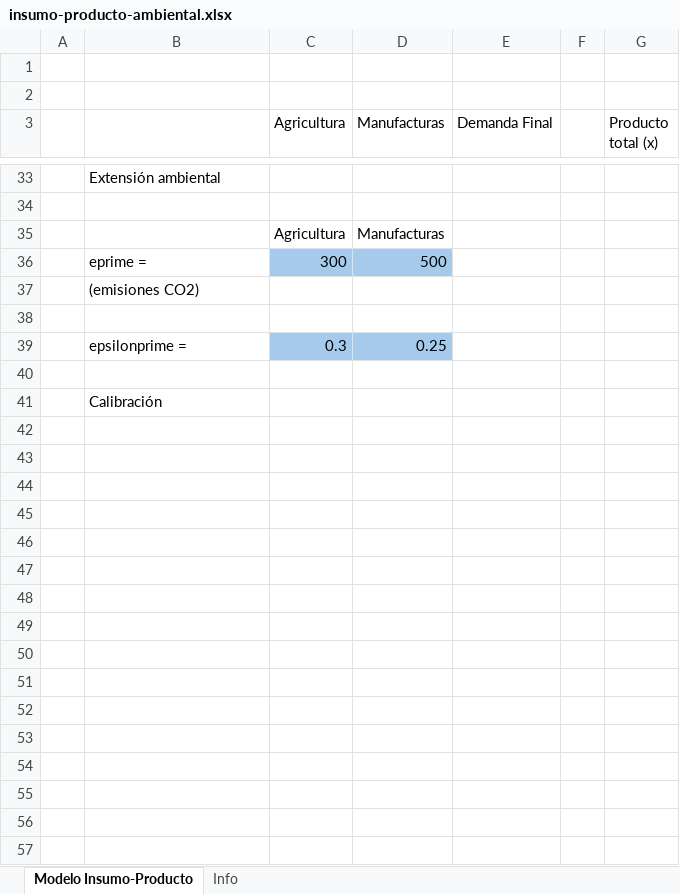
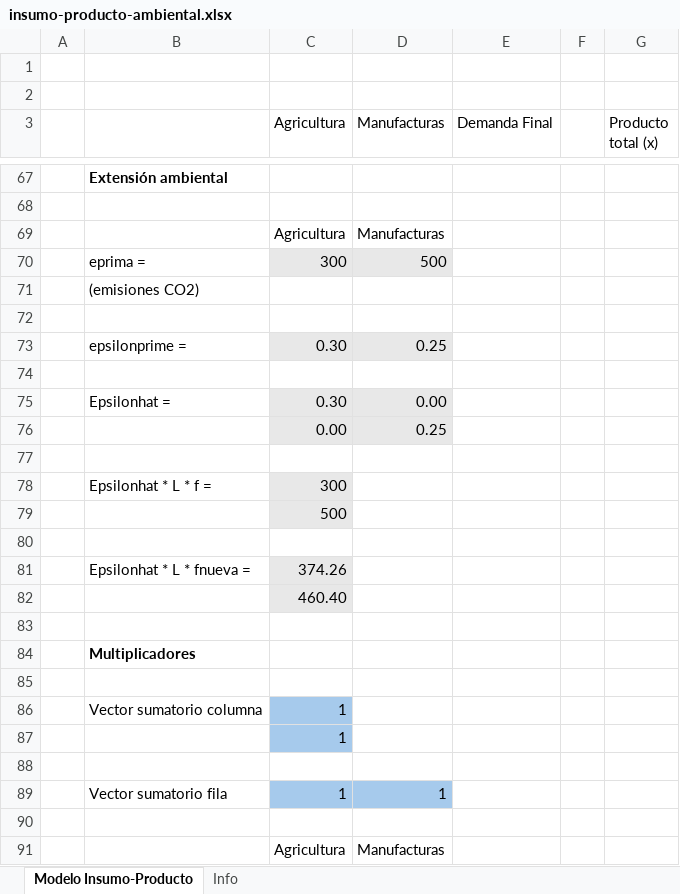
Before and after one commit to renatovargas/pe-hc, an Excel workbook: datos/ejemplos/insumo-producto-ambiental.xlsx, sheet Modelo Insumo-Producto, drawn as a sheet; only a part is shown, gaps mark what is left out; values as stored, in another font and other column widths than the file's, no borders; addresses are those after the commit; the diff covers the shown part only; the diff names each change by its address in the sheet, - before the commit and + after, or states it on an @@ line.

```diff
--- a/datos/ejemplos/insumo-producto-ambiental.xlsx (sheet Modelo Insumo-Producto)
+++ b/datos/ejemplos/insumo-producto-ambiental.xlsx (sheet Modelo Insumo-Producto)
-B67 bold: off
+B67 bold: on
-B70: eprime =
+B70: eprima =
-C70:D70 fill: #A6CAEC
+C70:D70 fill: #E8E8E8
-C73 (Agricultura): 0.3
+C73 (Agricultura): 0.30
-C73:D73 fill: #A6CAEC
+C73:D73 fill: #E8E8E8
+row 75:  | Epsilonhat = | 0.30 | 0.00
+row 76:  |  | 0.00 | 0.25
+row 77: (empty)
+row 78:  | Epsilonhat * L * f = | 300
+row 79:  |  | 500
+row 80: (empty)
+row 81:  | Epsilonhat * L * fnueva = | 374.26
+row 82:  |  | 460.40
+row 83: (empty)
-B84: Calibración
+B84: Multiplicadores
-B84 bold: off
+B84 bold: on
+row 85: (empty)
+row 86:  | Vector sumatorio columna | 1
+row 87:  |  | 1
+row 88: (empty)
+row 89:  | Vector sumatorio fila | 1 | 1
+row 90: (empty)
+row 91:  |  | Agricultura | Manufacturas
```
Also changed, not shown: 81 added rows and 2 removed rows elsewhere in this sheet, sheet Info, docs/datos/ejemplos/insumo-producto-ambiental.xlsx, 43 other files.
